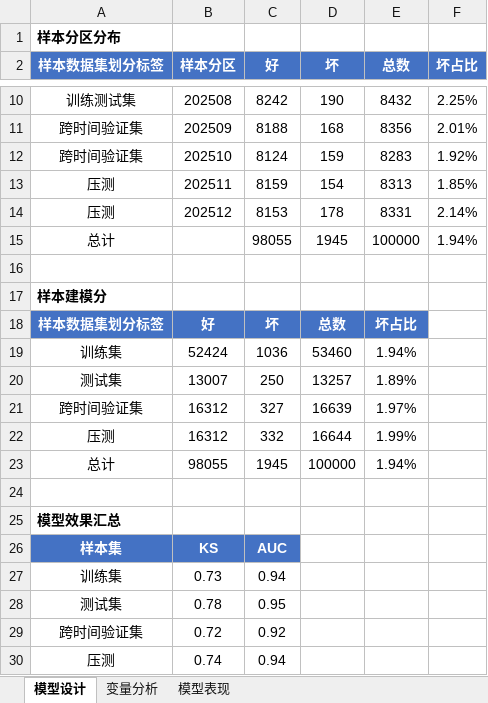
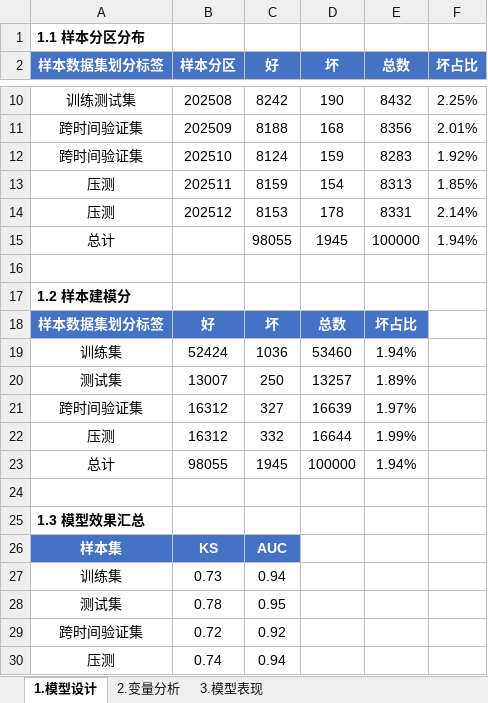
Before and after one commit to jolemon/ModelPipeline, an Excel workbook: report_100k.xlsx, sheet 1.模型设计, drawn as a sheet; only a part is shown, gaps mark what is left out; values as stored, in another font and other column widths than the file's, no borders; the diff names each change by its address in the sheet, - before the commit and + after, or states it on an @@ line.

Commit message:
feat: sheet numbering, section numbering, filter count, WOE desc
1. 变量筛选: added 剩余变量数 column (all 0)
2. Sheet names: 1.模型设计 / 2.变量分析 / 3.模型表现
3. Section titles: 1.1/1.2/1.3, 2.1/2.2/2.3, 3.1/3.2/3.3/3.4, left-aligned
4. WOE tables: variable name + description from metadata

95 tests pass.

```diff
--- a/report_100k.xlsx (sheet 1.模型设计)
+++ b/report_100k.xlsx (sheet 1.模型设计)
-sheet tab: 模型设计
+sheet tab: 1.模型设计
-sheet tab: 变量分析
+sheet tab: 2.变量分析
-sheet tab: 模型表现
+sheet tab: 3.模型表现
-A1 (样本数据集划分标签): 样本分区分布
+A1 (样本数据集划分标签): 1.1 样本分区分布
-A17 (样本数据集划分标签): 样本建模分
+A17 (样本数据集划分标签): 1.2 样本建模分
-A25 (样本数据集划分标签): 模型效果汇总
+A25 (样本数据集划分标签): 1.3 模型效果汇总
```
Also changed, not shown: sheet 2.变量分析, sheet 3.模型表现, 9 other files.
